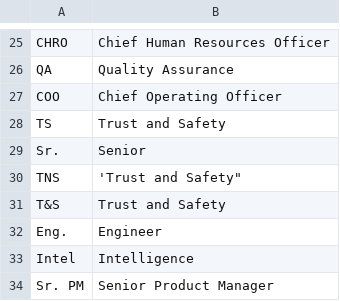
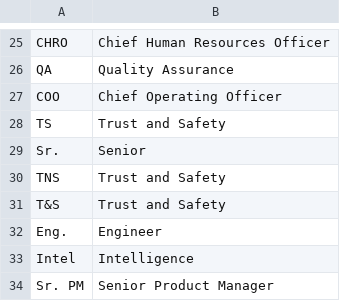
Before and after one commit to ryabrams/persona-tagging, a CSV file: data/title_reference.csv, drawn as a sheet; only a part is shown, gaps mark what is left out.

Commit message:
Fix

```diff
--- a/data/title_reference.csv
+++ b/data/title_reference.csv
@@ -29,3 +29,3 @@ TS,Trust and Safety
 Sr.,Senior
-TNS,"'Trust and Safety"""
+TNS,Trust and Safety
 T&S,Trust and Safety
```
